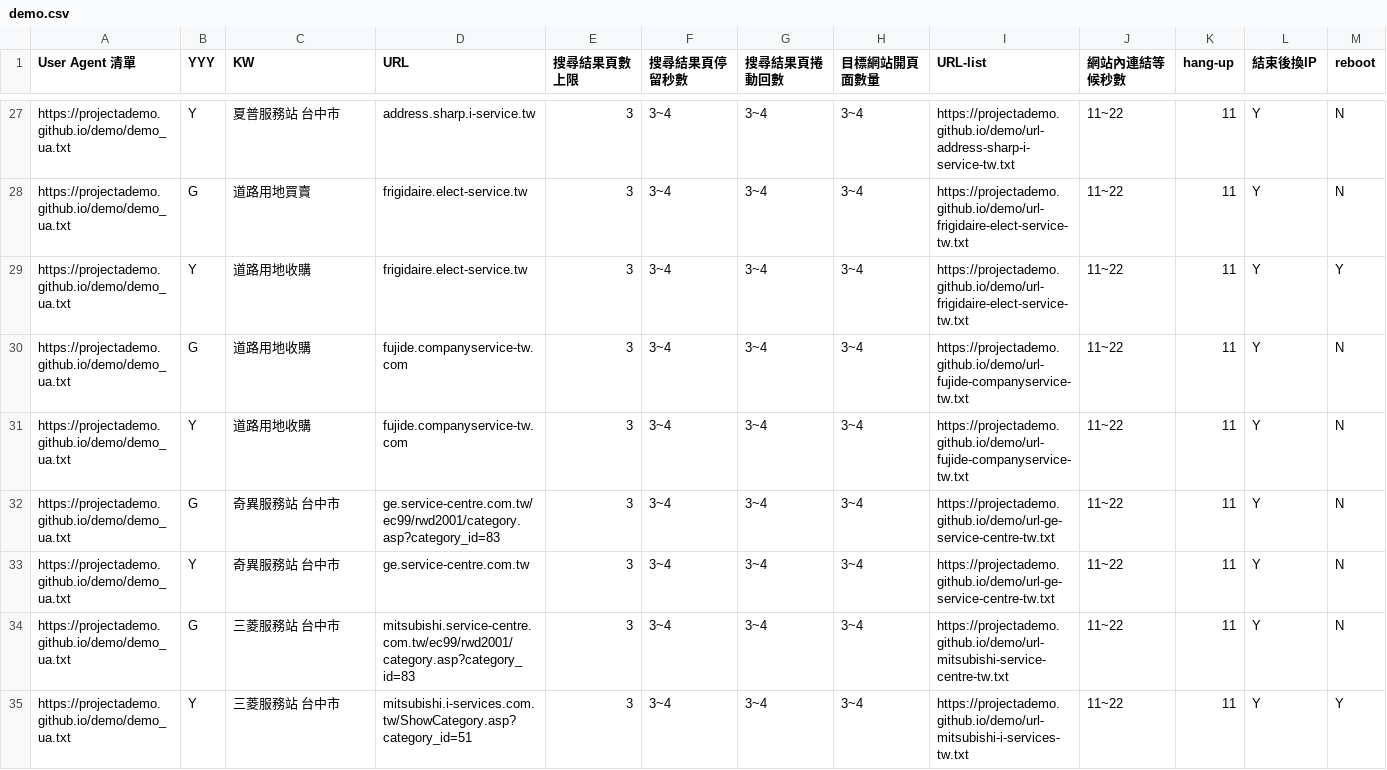
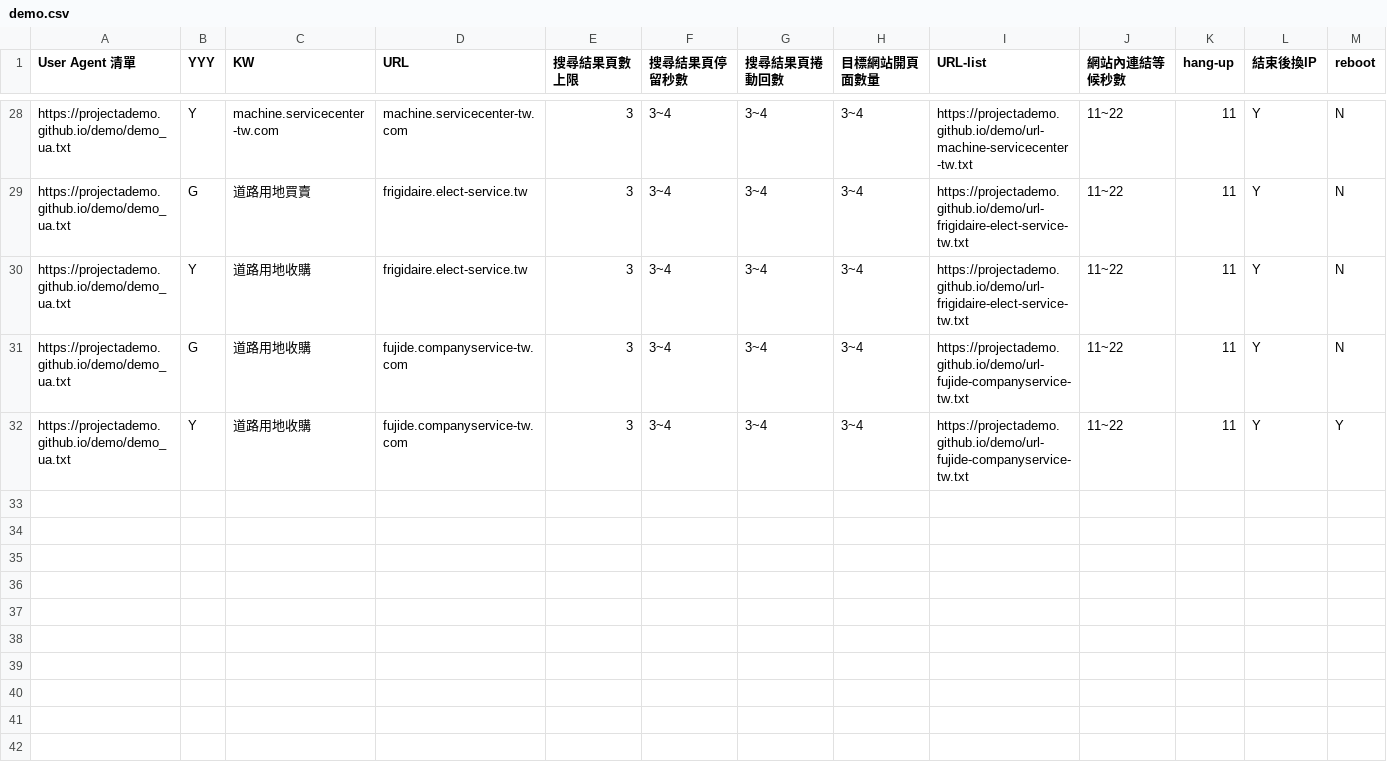
Before and after one commit to projectAdemo/demo, a CSV file: demo.csv, drawn as a sheet; only a part is shown, gaps mark what is left out; removed rows and columns are numbered as before the commit, all else as after; the diff covers the shown part only; the diff names each change by its address in the sheet, - before the commit and + after, or states it on an @@ line.

```diff
--- a/demo.csv
+++ b/demo.csv
-C28 (KW): 夏普服務站 台中市
+C28 (KW): machine.servicecenter-tw.com
-D28 (URL): address.sharp.i-service.tw
+D28 (URL): machine.servicecenter-tw.com
-I28 (URL-list): https://projectademo.github.io/demo/url-address-sharp-i-service-tw.txt
+I28 (URL-list): https://projectademo.github.io/demo/url-machine-servicecenter-tw.txt
-M30 (reboot): Y
+M30 (reboot): N
-M32 (reboot): N
+M32 (reboot): Y
-row 32: https://projectademo.github.io/demo/demo_ua.txt | G | 奇異服務站 台中市 | ge.service-centre.com.tw/ec99/rwd2001/category.asp?category_id=83 | 3 | 3~4 | 3~4 | 3~4 | https://projectademo.github.io/demo/url-ge-service-centre-tw.txt | 11~22 | 11 | Y | N
-row 33: https://projectademo.github.io/demo/demo_ua.txt | Y | 奇異服務站 台中市 | ge.service-centre.com.tw | 3 | 3~4 | 3~4 | 3~4 | https://projectademo.github.io/demo/url-ge-service-centre-tw.txt | 11~22 | 11 | Y | N
-row 34: https://projectademo.github.io/demo/demo_ua.txt | G | 三菱服務站 台中市 | mitsubishi.service-centre.com.tw/ec99/rwd2001/category.asp?category_id=83 | 3 | 3~4 | 3~4 | 3~4 | https://projectademo.github.io/demo/url-mitsubishi-service-centre-tw.txt | 11~22 | 11 | Y | N
-row 35: https://projectademo.github.io/demo/demo_ua.txt | Y | 三菱服務站 台中市 | mitsubishi.i-services.com.tw/ShowCategory.asp?category_id=51 | 3 | 3~4 | 3~4 | 3~4 | https://projectademo.github.io/demo/url-mitsubishi-i-services-tw.txt | 11~22 | 11 | Y | Y
```
Also changed, not shown: 1 added row and 65 edited cells elsewhere in this file.
